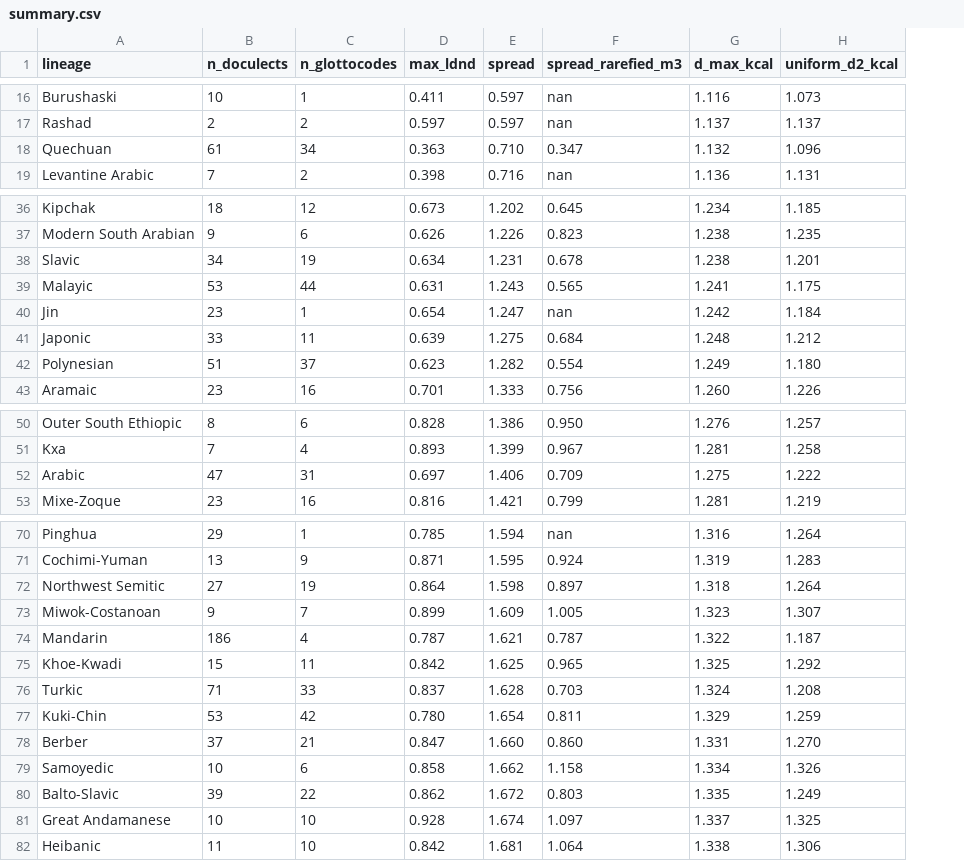
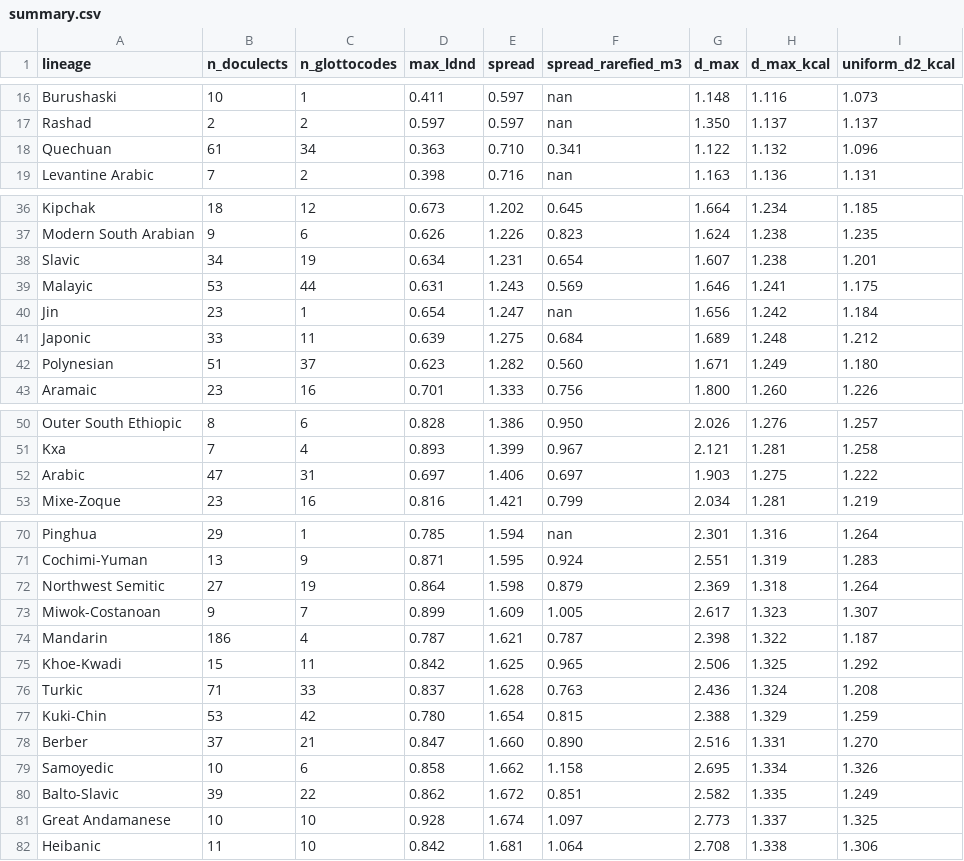
Before and after one commit to iwsfutcmd/lingustic-diversity, a CSV file: results/summary.csv, drawn as a sheet; only a part is shown, gaps mark what is left out; the diff covers the shown part only; the diff names each change by its address in the sheet, - before the commit and + after, or states it on an @@ line.

```diff
--- a/results/summary.csv
+++ b/results/summary.csv
+column G (d_max), rows 16-19: 1.148 | 1.350 | 1.122 | 1.163; rows 36-43: 1.664 | 1.624 | 1.607 | 1.646 | 1.656 | 1.689 | 1.671 | 1.800; rows 50-53: 2.026 | 2.121 | 1.903 | 2.034; rows 70-82: 2.301 | 2.551 | 2.369 | 2.617 | 2.398 | 2.506 | 2.436 | 2.388 | 2.516 | 2.695 | 2.582 | 2.773 | 2.708
-F18 (spread_rarefied_m3): 0.347
+F18 (spread_rarefied_m3): 0.341
-F38 (spread_rarefied_m3): 0.678
+F38 (spread_rarefied_m3): 0.654
-F39 (spread_rarefied_m3): 0.565
+F39 (spread_rarefied_m3): 0.569
-F42 (spread_rarefied_m3): 0.554
+F42 (spread_rarefied_m3): 0.560
-F52 (spread_rarefied_m3): 0.709
+F52 (spread_rarefied_m3): 0.697
-F72 (spread_rarefied_m3): 0.897
+F72 (spread_rarefied_m3): 0.879
-F76 (spread_rarefied_m3): 0.703
+F76 (spread_rarefied_m3): 0.763
-F77 (spread_rarefied_m3): 0.811
+F77 (spread_rarefied_m3): 0.815
-F78 (spread_rarefied_m3): 0.860
+F78 (spread_rarefied_m3): 0.890
-F80 (spread_rarefied_m3): 0.803
+F80 (spread_rarefied_m3): 0.851
```
Also changed, not shown: 42 edited cells elsewhere in this file, 3 other files.
